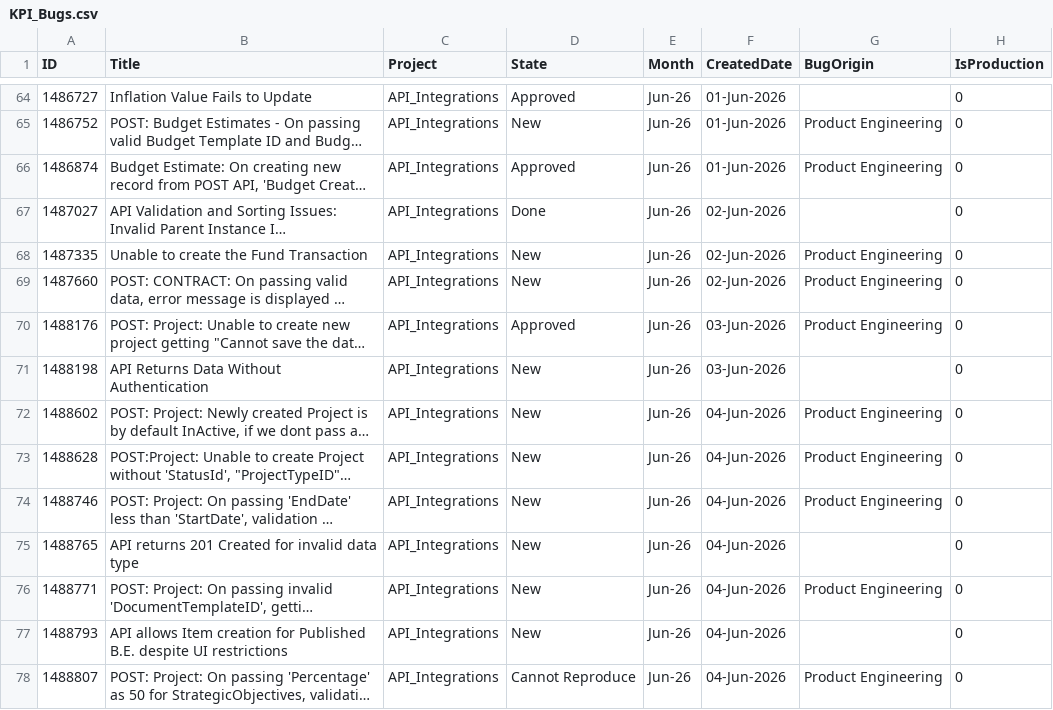
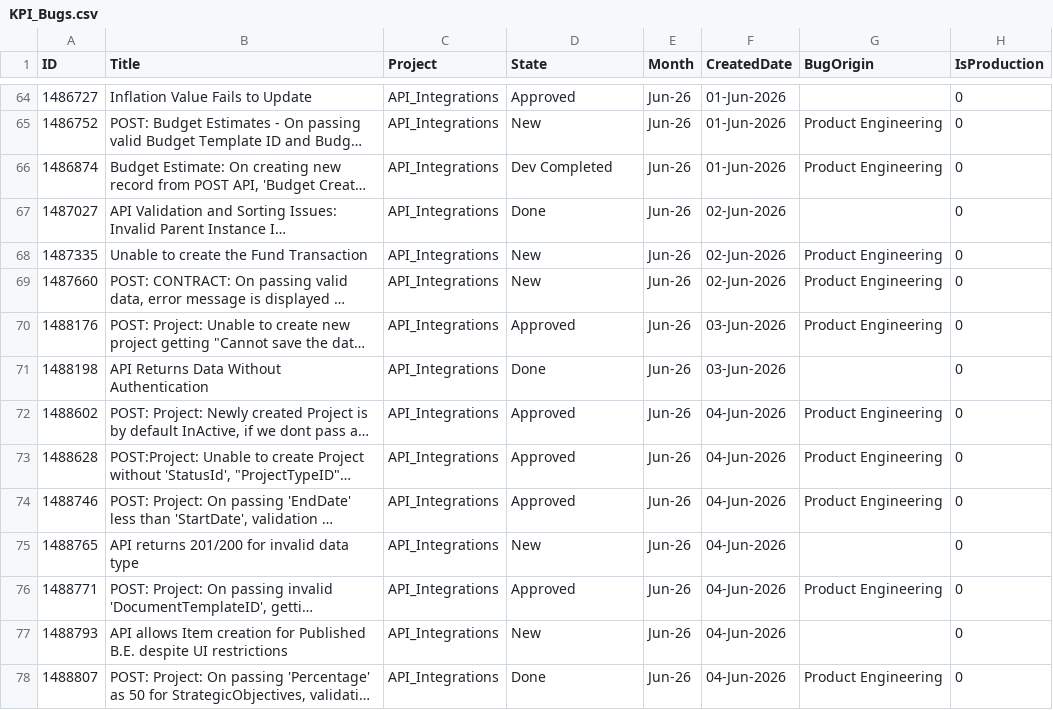
Before and after one commit to manishwali/Experiment, a CSV file: KPI_Bugs.csv, drawn as a sheet; only a part is shown, gaps mark what is left out; long unchanged cells end in …; the diff covers the shown part only; the diff names each change by its address in the sheet, - before the commit and + after, or states it on an @@ line.

```diff
--- a/KPI_Bugs.csv
+++ b/KPI_Bugs.csv
-D66 (State): Approved
+D66 (State): Dev Completed
-D71 (State): New
+D71 (State): Done
-D72:D74 (State): New
+D72:D74 (State): Approved
-B75 (Title): API returns 201 Created for invalid data type
+B75 (Title): API returns 201/200 for invalid data type
-D76 (State): New
+D76 (State): Approved
-D78 (State): Cannot Reproduce
+D78 (State): Done
```
Also changed, not shown: 17 added rows, 1 removed row and 12 edited cells elsewhere in this file, KPI_PBIs.csv.
